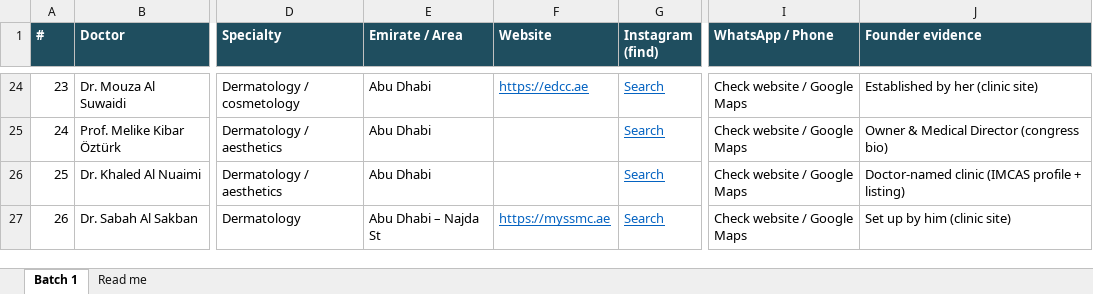
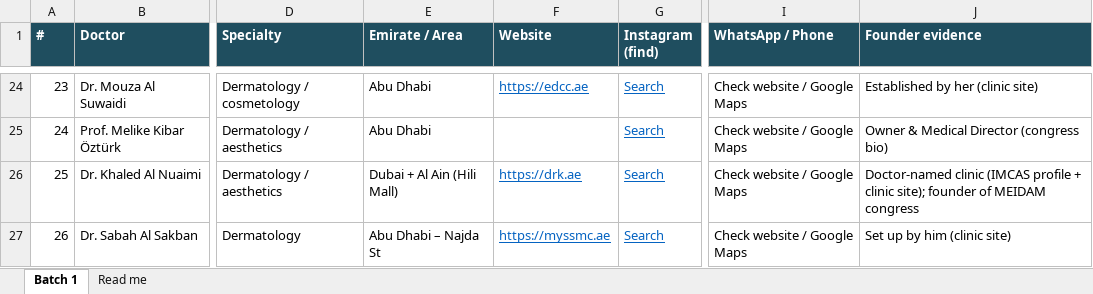
Before and after one commit to sufyanmuzammil090-wq/Claude-Code, an Excel workbook: leads/UAE_Doctor_Clinic_Leads_Batch1.xlsx, sheet Batch 1, drawn as a sheet; only a part is shown, gaps mark what is left out; values as stored, in another font and other column widths than the file's, no borders; the diff covers the shown part only; the diff names each change by its address in the sheet, - before the commit and + after, or states it on an @@ line.

```diff
--- a/leads/UAE_Doctor_Clinic_Leads_Batch1.xlsx (sheet Batch 1)
+++ b/leads/UAE_Doctor_Clinic_Leads_Batch1.xlsx (sheet Batch 1)
-E26 (Emirate / Area): Abu Dhabi
+E26 (Emirate / Area): Dubai + Al Ain (Hili Mall)
-F26 (Website): (empty)
+F26 (Website): https://drk.ae
-J26 (Founder evidence): …profile + listing)
+J26 (Founder evidence): …profile + clinic site); founder of MEIDAM congress
```
Also changed, not shown: 10 edited cells elsewhere in this sheet, 3 other files.
